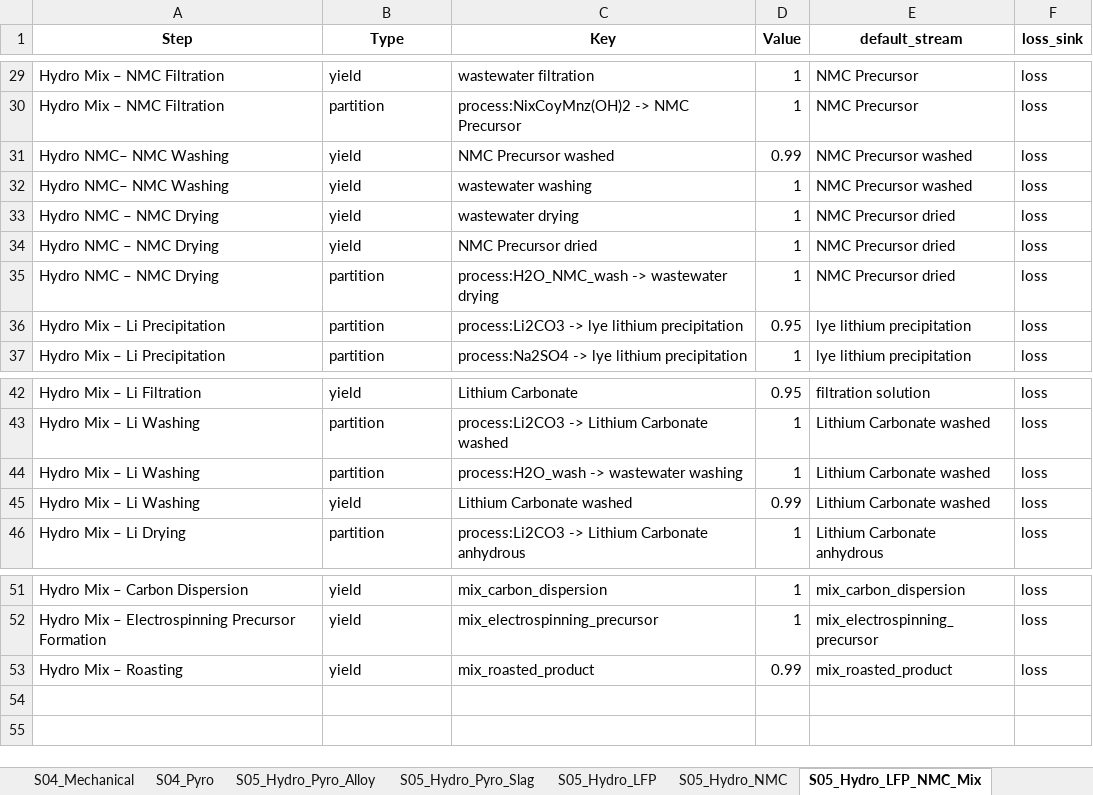
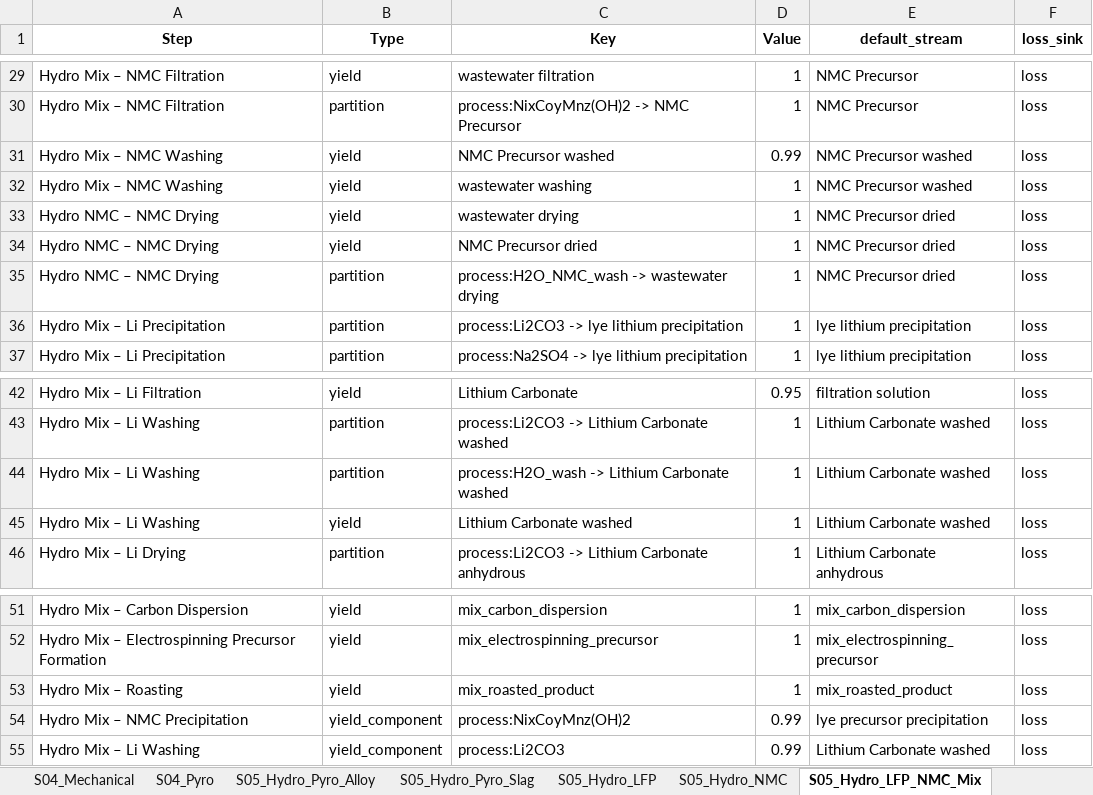
Before and after one commit to lisaschl98/LIBRA, an Excel workbook: Input/Recycling_Efficiencies_Configuration.xlsx, sheet S05_Hydro_LFP_NMC_Mix, drawn as a sheet; only a part is shown, gaps mark what is left out; values as stored, in another font and other column widths than the file's, no borders; the diff names each change by its address in the sheet, - before the commit and + after, or states it on an @@ line.

```diff
--- a/Input/Recycling_Efficiencies_Configuration.xlsx (sheet S05_Hydro_LFP_NMC_Mix)
+++ b/Input/Recycling_Efficiencies_Configuration.xlsx (sheet S05_Hydro_LFP_NMC_Mix)
-A31:A32 (Step): Hydro NMC– NMC Washing
+A31:A32 (Step): Hydro Mix – NMC Washing
-D36 (Value): 0.95
+D36 (Value): 1
-C44 (Key): process:H2O_wash -> wastewater washing
+C44 (Key): process:H2O_wash -> Lithium Carbonate washed
-D45 (Value): 0.99
+D45 (Value): 1
-D53 (Value): 0.99
+D53 (Value): 1
+row 54: Hydro Mix – NMC Precipitation | yield_component | process:NixCoyMnz(OH)2 | 0.99 | lye precursor precipitation | loss
+row 55: Hydro Mix – Li Washing | yield_component | process:Li2CO3 | 0.99 | Lithium Carbonate washed | loss
```
Also changed, not shown: sheet S05_Hydro_NMC, sheet S05_Hydro_Pyro_Slag, 7 other files.
